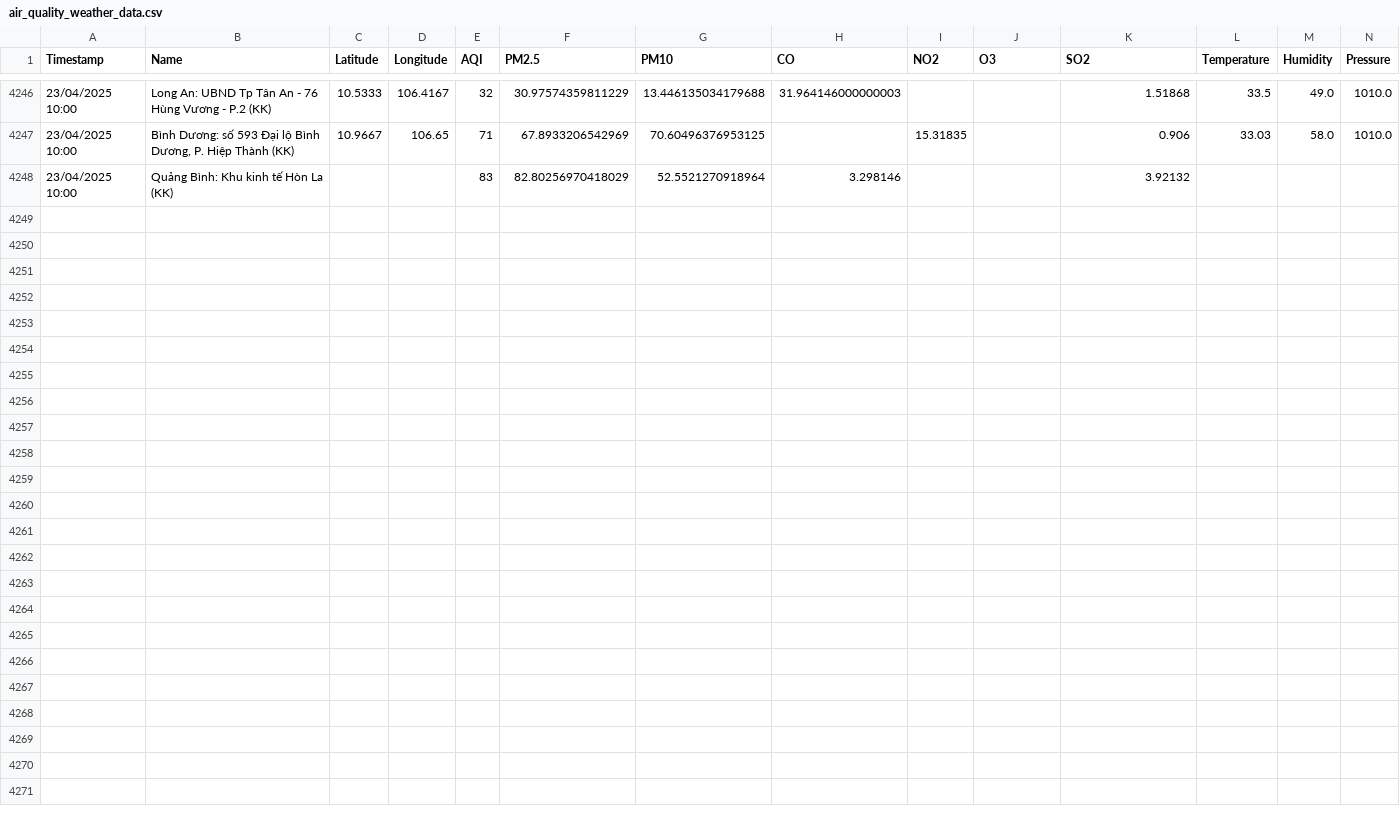
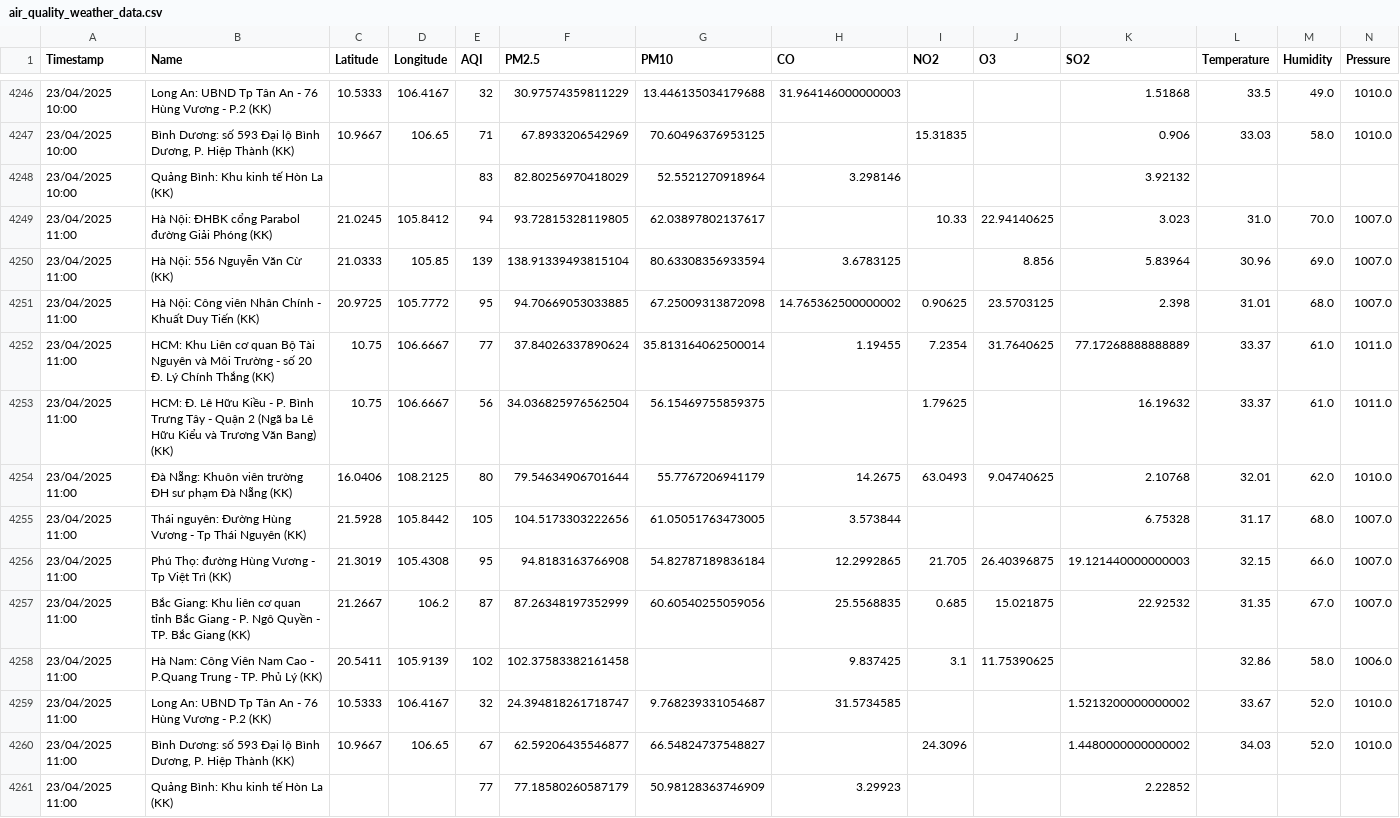
Before and after one commit to DeiET0702/Air-quality, a CSV file: air_quality_weather_data.csv, drawn as a sheet; only a part is shown, gaps mark what is left out; rows hold the shown columns only; the diff names each change by its address in the sheet, - before the commit and + after, or states it on an @@ line.

```diff
--- a/air_quality_weather_data.csv
+++ b/air_quality_weather_data.csv
+row 4249: 23/04/2025 11:00 | Hà Nội: ĐHBK cổng Parabol đường Giải Phóng (KK) | 21.0245 | 105.8412 | 94 | 93.72815328119805 | 62.03897802137617 |  | 10.33 | 22.94140625 | 3.023 | 31.0 | 70.0 | 1007.0
+row 4250: 23/04/2025 11:00 | Hà Nội: 556 Nguyễn Văn Cừ (KK) | 21.0333 | 105.85 | 139 | 138.91339493815104 | 80.63308356933594 | 3.6783125 |  | 8.856 | 5.83964 | 30.96 | 69.0 | 1007.0
+row 4251: 23/04/2025 11:00 | Hà Nội: Công viên Nhân Chính - Khuất Duy Tiến (KK) | 20.9725 | 105.7772 | 95 | 94.70669053033885 | 67.25009313872098 | 14.765362500000002 | 0.90625 | 23.5703125 | 2.398 | 31.01 | 68.0 | 1007.0
+row 4252: 23/04/2025 11:00 | HCM: Khu Liên cơ quan Bộ Tài Nguyên và Môi Trường - số 20 Đ. Lý Chính Thắng (KK) | 10.75 | 106.6667 | 77 | 37.84026337890624 | 35.813164062500014 | 1.19455 | 7.2354 | 31.7640625 | 77.17268888888889 | 33.37 | 61.0 | 1011.0
+row 4253: 23/04/2025 11:00 | HCM: Đ. Lê Hữu Kiều - P. Bình Trưng Tây - Quận 2 (Ngã ba Lê Hữu Kiểu và Trương Văn Bang) (KK) | 10.75 | 106.6667 | 56 | 34.036825976562504 | 56.15469755859375 |  | 1.79625 |  | 16.19632 | 33.37 | 61.0 | 1011.0
+row 4254: 23/04/2025 11:00 | Đà Nẵng: Khuôn viên trường ĐH sư phạm Đà Nẵng (KK) | 16.0406 | 108.2125 | 80 | 79.54634906701644 | 55.7767206941179 | 14.2675 | 63.0493 | 9.04740625 | 2.10768 | 32.01 | 62.0 | 1010.0
+row 4255: 23/04/2025 11:00 | Thái nguyên: Đường Hùng Vương - Tp Thái Nguyên (KK) | 21.5928 | 105.8442 | 105 | 104.5173303222656 | 61.05051763473005 | 3.573844 |  |  | 6.75328 | 31.17 | 68.0 | 1007.0
+row 4256: 23/04/2025 11:00 | Phú Thọ: đường Hùng Vương - Tp Việt Trì (KK) | 21.3019 | 105.4308 | 95 | 94.8183163766908 | 54.82787189836184 | 12.2992865 | 21.705 | 26.40396875 | 19.121440000000003 | 32.15 | 66.0 | 1007.0
+row 4257: 23/04/2025 11:00 | Bắc Giang: Khu liên cơ quan tỉnh Bắc Giang - P. Ngô Quyền - TP. Bắc Giang (KK) | 21.2667 | 106.2 | 87 | 87.26348197352999 | 60.60540255059056 | 25.5568835 | 0.685 | 15.021875 | 22.92532 | 31.35 | 67.0 | 1007.0
+row 4258: 23/04/2025 11:00 | Hà Nam: Công Viên Nam Cao - P.Quang Trung - TP. Phủ Lý (KK) | 20.5411 | 105.9139 | 102 | 102.37583382161458 |  | 9.837425 | 3.1 | 11.75390625 |  | 32.86 | 58.0 | 1006.0
+row 4259: 23/04/2025 11:00 | Long An: UBND Tp Tân An - 76 Hùng Vương - P.2 (KK) | 10.5333 | 106.4167 | 32 | 24.394818261718747 | 9.768239331054687 | 31.5734585 |  |  | 1.5213200000000002 | 33.67 | 52.0 | 1010.0
+row 4260: 23/04/2025 11:00 | Bình Dương: số 593 Đại lộ Bình Dương, P. Hiệp Thành (KK) | 10.9667 | 106.65 | 67 | 62.59206435546877 | 66.54824737548827 |  | 24.3096 |  | 1.4480000000000002 | 34.03 | 52.0 | 1010.0
+row 4261: 23/04/2025 11:00 | Quảng Bình: Khu kinh tế Hòn La (KK) |  |  | 77 | 77.18580260587179 | 50.98128363746909 | 3.29923 |  |  | 2.22852
```
